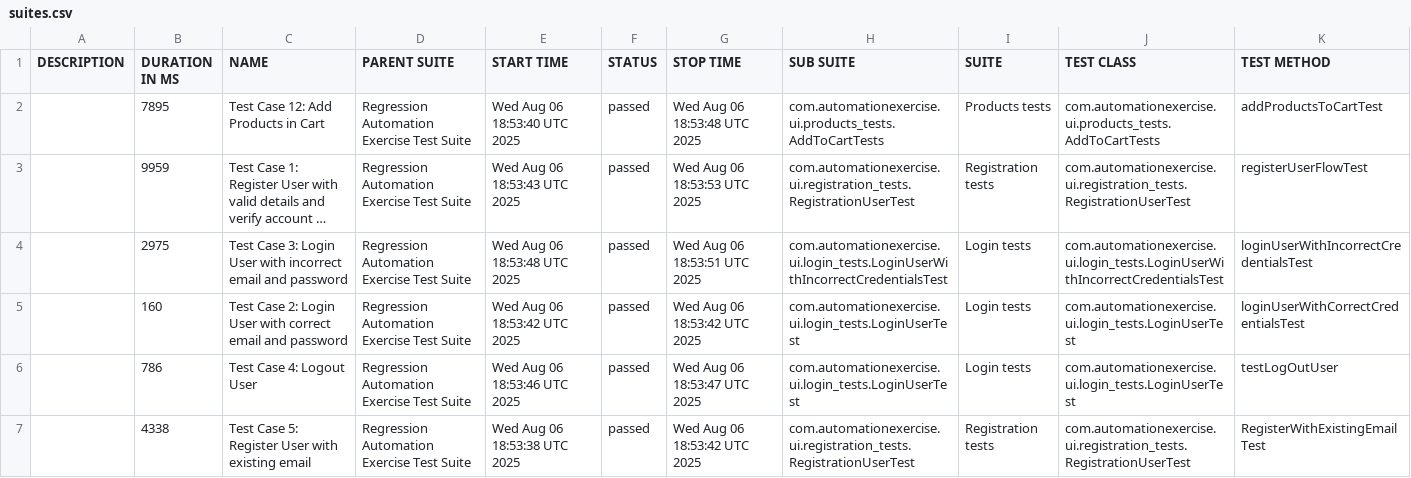
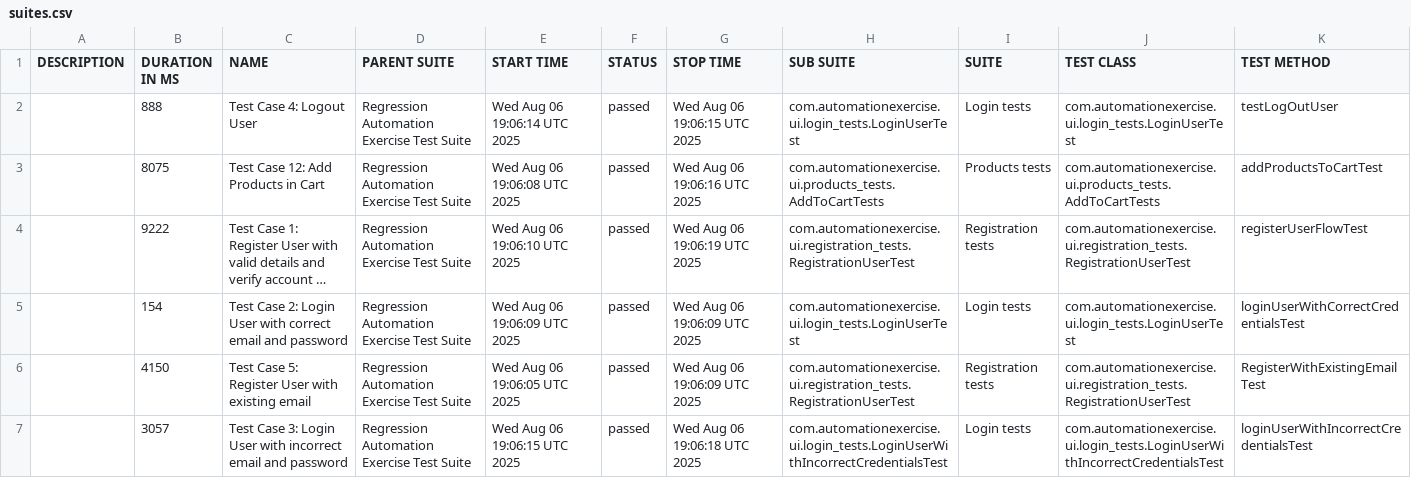
Before and after one commit to bovsunovskiyas/automationexercise_Selenium, a CSV file: data/suites.csv, drawn as a sheet; long unchanged cells end in …; removed rows and columns are numbered as before the commit, all else as after; the diff names each change by its address in the sheet, - before the commit and + after, or states it on an @@ line.

```diff
--- a/data/suites.csv
+++ b/data/suites.csv
+row 2:  | 888 | Test Case 4: Logout User | Regression Automation Exercise Test Suite | Wed Aug 06 19:06:14 UTC 2025 | passed | Wed Aug 06 19:06:15 UTC 2025 | com.automationexercise.ui.login_tests.LoginUserTest | Login tests | com.automationexercise.ui.login_tests.LoginUserTest | testLogOutUser
-B3 (DURATION IN MS): 7895
+B3 (DURATION IN MS): 8075
-E3 (START TIME): Wed Aug 06 18:53:40 UTC 2025
+E3 (START TIME): Wed Aug 06 19:06:08 UTC 2025
-G3 (STOP TIME): Wed Aug 06 18:53:48 UTC 2025
+G3 (STOP TIME): Wed Aug 06 19:06:16 UTC 2025
-B4 (DURATION IN MS): 9959
+B4 (DURATION IN MS): 9222
-E4 (START TIME): Wed Aug 06 18:53:43 UTC 2025
+E4 (START TIME): Wed Aug 06 19:06:10 UTC 2025
-G4 (STOP TIME): Wed Aug 06 18:53:53 UTC 2025
+G4 (STOP TIME): Wed Aug 06 19:06:19 UTC 2025
-row 4:  | 2975 | Test Case 3: Login User with incorrect email and password | Regression Automation Exercise Test Suite | Wed Aug 06 18:53:48 UTC 2025 | passed | Wed Aug 06 18:53:51 UTC 2025 | com.automationexercise.ui.login_tests.LoginUserWithIncorrectCredentialsTest | Login tests | com.automationexercise.ui.login_tests.LoginUserWithIncorrectCredentialsTest | loginUserWithIncorrectCredentialsTest
-B5 (DURATION IN MS): 160
+B5 (DURATION IN MS): 154
-E5 (START TIME): Wed Aug 06 18:53:42 UTC 2025
+E5 (START TIME): Wed Aug 06 19:06:09 UTC 2025
-G5 (STOP TIME): Wed Aug 06 18:53:42 UTC 2025
+G5 (STOP TIME): Wed Aug 06 19:06:09 UTC 2025
-row 6:  | 786 | Test Case 4: Logout User | Regression Automation Exercise Test Suite | Wed Aug 06 18:53:46 UTC 2025 | passed | Wed Aug 06 18:53:47 UTC 2025 | com.automationexercise.ui.login_tests.LoginUserTest | Login tests | com.automationexercise.ui.login_tests.LoginUserTest | testLogOutUser
-B6 (DURATION IN MS): 4338
+B6 (DURATION IN MS): 4150
-E6 (START TIME): Wed Aug 06 18:53:38 UTC 2025
+E6 (START TIME): Wed Aug 06 19:06:05 UTC 2025
-G6 (STOP TIME): Wed Aug 06 18:53:42 UTC 2025
+G6 (STOP TIME): Wed Aug 06 19:06:09 UTC 2025
+row 7:  | 3057 | Test Case 3: Login User with incorrect email and password | Regression Automation Exercise Test Suite | Wed Aug 06 19:06:15 UTC 2025 | passed | Wed Aug 06 19:06:18 UTC 2025 | com.automationexercise.ui.login_tests.LoginUserWithIncorrectCredentialsTest | Login tests | com.automationexercise.ui.login_tests.LoginUserWithIncorrectCredentialsTest | loginUserWithIncorrectCredentialsTest
```
Also changed, not shown: 27 other files.
